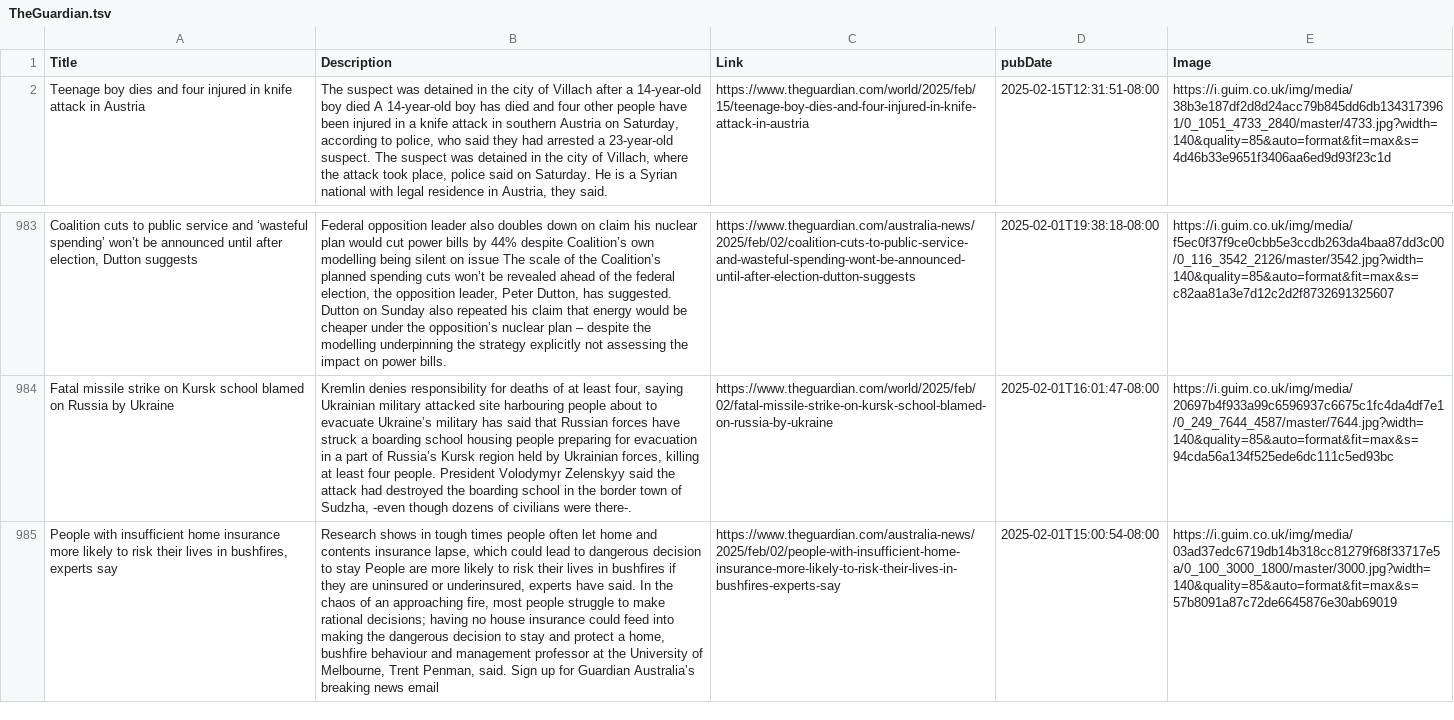
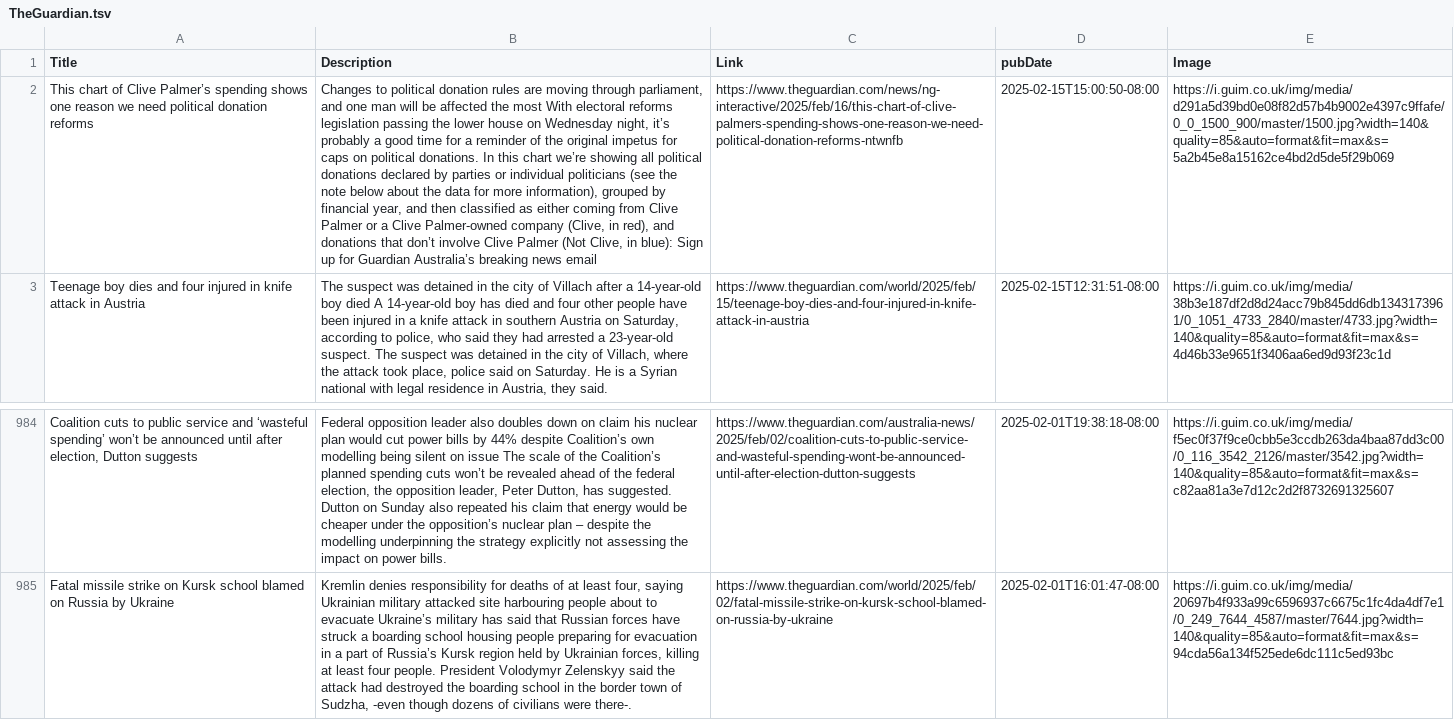
Before and after one commit to NewsCorpGSOC/newscorpgsoc.github.io, a TSV file: GoogleSheets/TheGuardian.tsv, drawn as a sheet; only a part is shown, gaps mark what is left out; removed rows and columns are numbered as before the commit, all else as after; the diff names each change by its address in the sheet, - before the commit and + after, or states it on an @@ line.

Commit message:
Routine update of TheGuardian TSV file

```diff
--- a/GoogleSheets/TheGuardian.tsv
+++ b/GoogleSheets/TheGuardian.tsv
+row 2: This chart of Clive Palmer’s spending shows one reason we need political donation reforms | Changes to political donation rules are moving through parliament, and one man will be affected the most With electoral reforms legislation passing the lower house on Wednesday night, it’s probably a good time for a reminder of the original impetus for caps on political donations. In this chart we’re showing all political donations declared by parties or individual politicians (see the note below about the data for more information), grouped by financial year, and then classified as either coming from Clive Palmer or a Clive Palmer-owned company (Clive, in red), and donations that don’t involve Clive Palmer (Not Clive, in blue): Sign up for Guardian Australia’s breaking news email | https://www.theguardian.com/news/ng-interactive/2025/feb/16/this-chart-of-clive-palmers-spending-shows-one-reason-we-need-political-donation-reforms-ntwnfb | 2025-02-15T15:00:50-08:00 | https://i.guim.co.uk/img/media/d291a5d39bd0e08f82d57b4b9002e4397c9ffafe/0_0_1500_900/master/1500.jpg?width=140&quality=85&auto=format&fit=max&s=5a2b45e8a15162ce4bd2d5de5f29b069
-row 985: People with insufficient home insurance more likely to risk their lives in bushfires, experts say | Research shows in tough times people often let home and contents insurance lapse, which could lead to dangerous decision to stay People are more likely to risk their lives in bushfires if they are uninsured or underinsured, experts have said. In the chaos of an approaching fire, most people struggle to make rational decisions; having no house insurance could feed into making the dangerous decision to stay and protect a home, bushfire behaviour and management professor at the University of Melbourne, Trent Penman, said. Sign up for Guardian Australia’s breaking news email | https://www.theguardian.com/australia-news/2025/feb/02/people-with-insufficient-home-insurance-more-likely-to-risk-their-lives-in-bushfires-experts-say | 2025-02-01T15:00:54-08:00 | https://i.guim.co.uk/img/media/03ad37edc6719db14b318cc81279f68f33717e5a/0_100_3000_1800/master/3000.jpg?width=140&quality=85&auto=format&fit=max&s=57b8091a87c72de6645876e30ab69019
```
